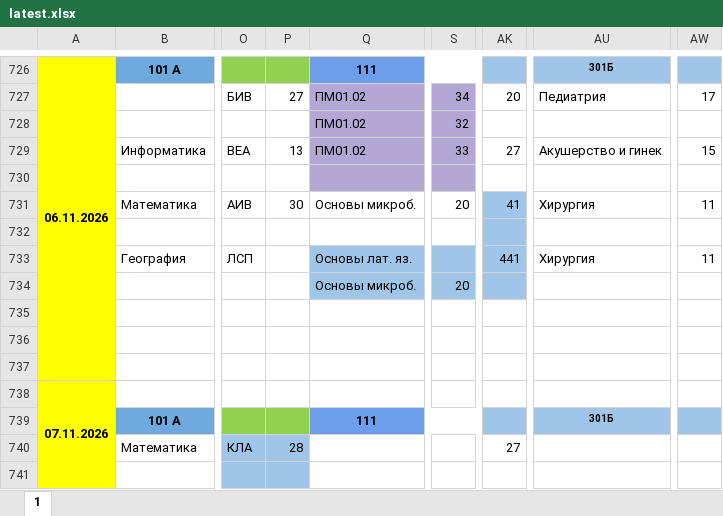
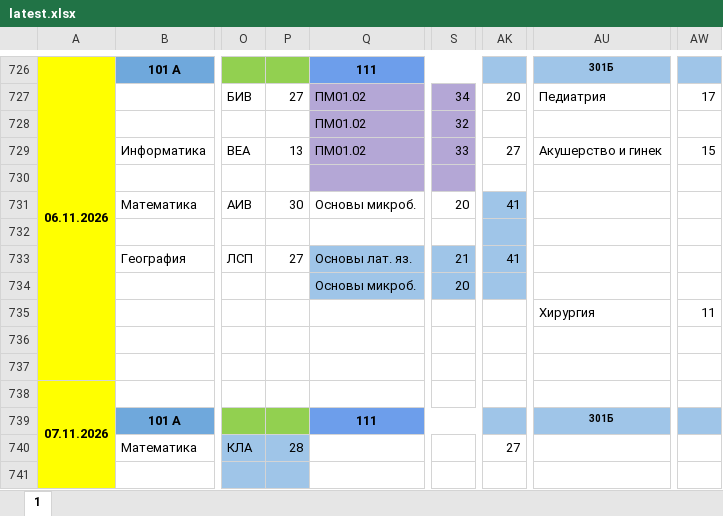
Before and after one commit to koovarem-byte/puls, an Excel workbook: cache/latest.xlsx, sheet 1, drawn as a sheet; only a part is shown, gaps mark what is left out; values as stored, in another font and other column widths than the file's, no borders; charts and pictures not drawn; rows hold the shown columns only; the diff names each change by its address in the sheet, - before the commit and + after, or states it on an @@ line.

```diff
--- a/cache/latest.xlsx (sheet 1)
+++ b/cache/latest.xlsx (sheet 1)
-AU731: Хирургия
+AU731: (empty)
-AW731: 11
+AW731: (empty)
-P733: (empty)
+P733: 27
-S733: (empty)
+S733: 21
-AK733: 441
+AK733: 41
-AU733: Хирургия
+AU733: (empty)
-AW733: 11
+AW733: (empty)
-row 735: (empty)
+row 735:  |  |  |  |  |  |  | Хирургия | 11
```
Also changed, not shown: 2 other files.
